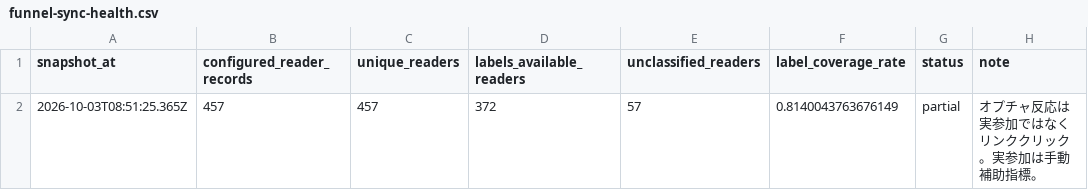
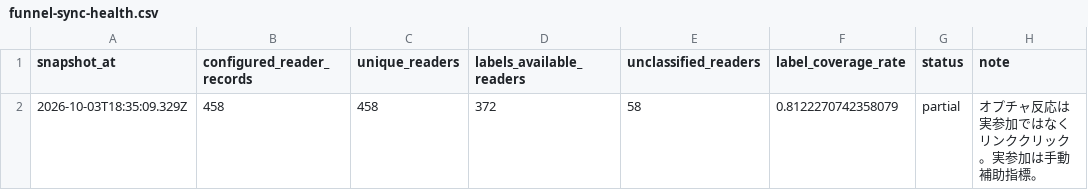
Before and after one commit to puuku0510/suya-youtube-line-dashboard, a CSV file: funnel-sync-health.csv, drawn as a sheet; removed rows and columns are numbered as before the commit, all else as after; the diff names each change by its address in the sheet, - before the commit and + after, or states it on an @@ line.

```diff
--- a/funnel-sync-health.csv
+++ b/funnel-sync-health.csv
-row 2: 2026-10-03T08:51:25.365Z | 457 | 457 | 372 | 57 | 0.8140043763676149 | partial | オプチャ反応は実参加ではなくリンククリック。実参加は手動補助指標。
+row 2: 2026-10-03T18:35:09.329Z | 458 | 458 | 372 | 58 | 0.8122270742358079 | partial | オプチャ反応は実参加ではなくリンククリック。実参加は手動補助指標。
```
Also changed, not shown: funnel-current.csv, 2 other files.
